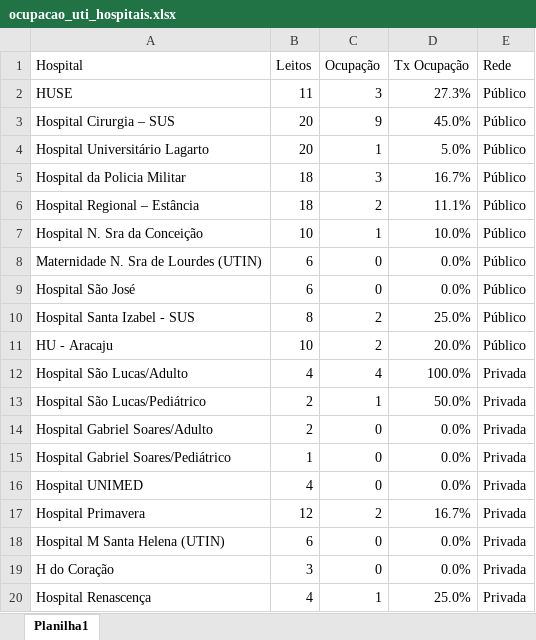
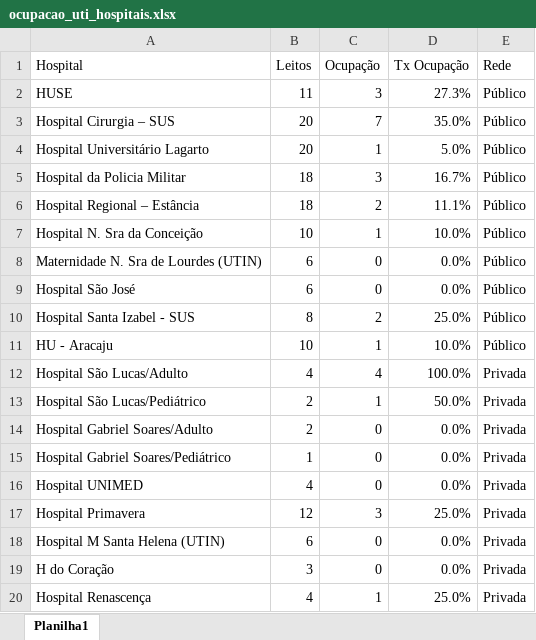
Before and after one commit to adolfoguimaraes/covid19_vacinacao, an Excel workbook: Sergipe/data_general/ocupacao_uti_hospitais.xlsx, sheet Planilha1, drawn as a sheet; values as stored, in another font and other column widths than the file's, no borders; the diff names each change by its address in the sheet, - before the commit and + after, or states it on an @@ line.

```diff
--- a/Sergipe/data_general/ocupacao_uti_hospitais.xlsx (sheet Planilha1)
+++ b/Sergipe/data_general/ocupacao_uti_hospitais.xlsx (sheet Planilha1)
-C3 (Ocupação): 9
+C3 (Ocupação): 7
-D3 (Tx Ocupação): 45.0%
+D3 (Tx Ocupação): 35.0%
-C11 (Ocupação): 2
+C11 (Ocupação): 1
-D11 (Tx Ocupação): 20.0%
+D11 (Tx Ocupação): 10.0%
-C17 (Ocupação): 2
+C17 (Ocupação): 3
-D17 (Tx Ocupação): 16.7%
+D17 (Tx Ocupação): 25.0%
```
Also changed, not shown: Sergipe/data_general/historico_sergipe.xlsx, Sergipe/data_general/ocupacao_uti.xlsx, 17 other files.
